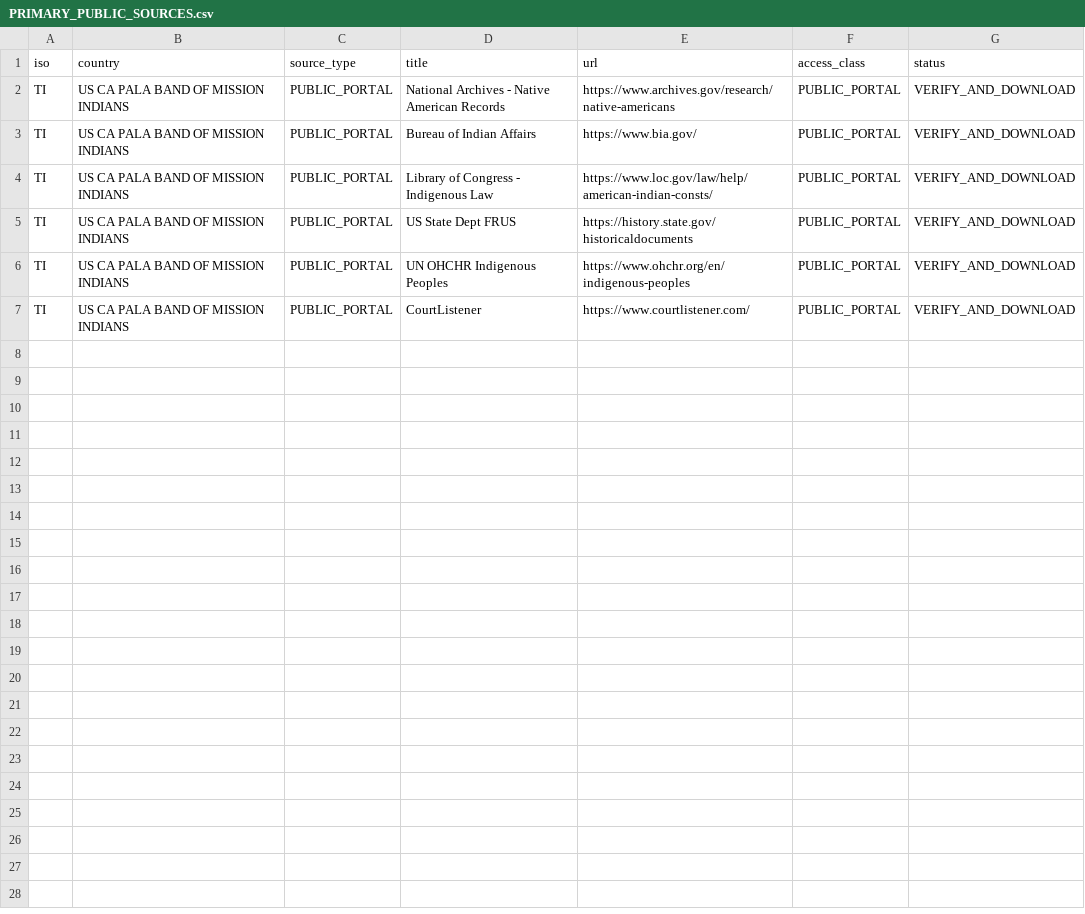
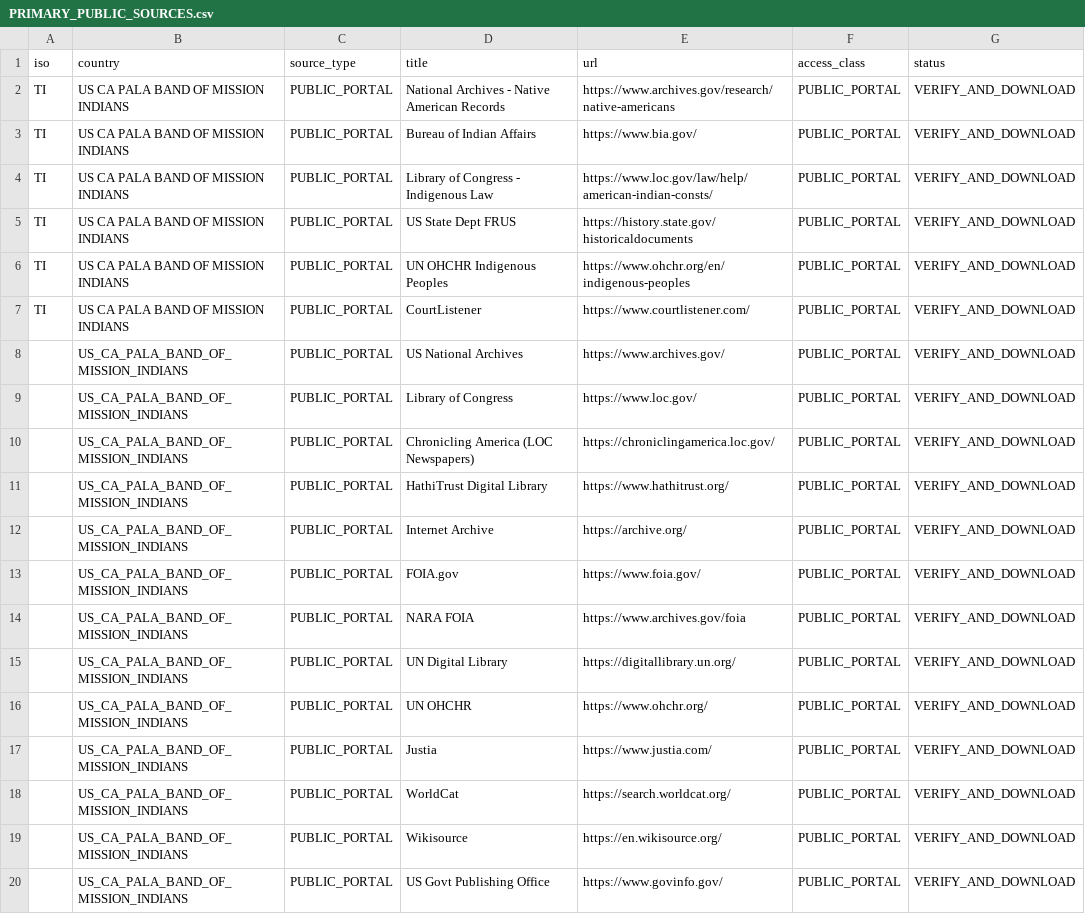
Before and after one commit to GlobalRestitutionAlliance/turtle-island-us-ca-pala-band-of-mission-indians-master-litigation, a CSV file: 03_Evidentiary_Exhibits/PRIMARY_PUBLIC_SOURCES.csv, drawn as a sheet.

Commit message:
Expand primary public source registries (Batch 2)

```diff
--- a/03_Evidentiary_Exhibits/PRIMARY_PUBLIC_SOURCES.csv
+++ b/03_Evidentiary_Exhibits/PRIMARY_PUBLIC_SOURCES.csv
@@ -7 +7,14 @@ TI,US CA PALA BAND OF MISSION INDIANS,PUBLIC_PORTAL,UN OHCHR Indigenous Peoples,
 TI,US CA PALA BAND OF MISSION INDIANS,PUBLIC_PORTAL,CourtListener,https://www.courtlistener.com/,PUBLIC_PORTAL,VERIFY_AND_DOWNLOAD
+,US_CA_PALA_BAND_OF_MISSION_INDIANS,PUBLIC_PORTAL,US National Archives,https://www.archives.gov/,PUBLIC_PORTAL,VERIFY_AND_DOWNLOAD
+,US_CA_PALA_BAND_OF_MISSION_INDIANS,PUBLIC_PORTAL,Library of Congress,https://www.loc.gov/,PUBLIC_PORTAL,VERIFY_AND_DOWNLOAD
+,US_CA_PALA_BAND_OF_MISSION_INDIANS,PUBLIC_PORTAL,Chronicling America (LOC Newspapers),https://chroniclingamerica.loc.gov/,PUBLIC_PORTAL,VERIFY_AND_DOWNLOAD
+,US_CA_PALA_BAND_OF_MISSION_INDIANS,PUBLIC_PORTAL,HathiTrust Digital Library,https://www.hathitrust.org/,PUBLIC_PORTAL,VERIFY_AND_DOWNLOAD
+,US_CA_PALA_BAND_OF_MISSION_INDIANS,PUBLIC_PORTAL,Internet Archive,https://archive.org/,PUBLIC_PORTAL,VERIFY_AND_DOWNLOAD
+,US_CA_PALA_BAND_OF_MISSION_INDIANS,PUBLIC_PORTAL,FOIA.gov,https://www.foia.gov/,PUBLIC_PORTAL,VERIFY_AND_DOWNLOAD
+,US_CA_PALA_BAND_OF_MISSION_INDIANS,PUBLIC_PORTAL,NARA FOIA,https://www.archives.gov/foia,PUBLIC_PORTAL,VERIFY_AND_DOWNLOAD
+,US_CA_PALA_BAND_OF_MISSION_INDIANS,PUBLIC_PORTAL,UN Digital Library,https://digitallibrary.un.org/,PUBLIC_PORTAL,VERIFY_AND_DOWNLOAD
+,US_CA_PALA_BAND_OF_MISSION_INDIANS,PUBLIC_PORTAL,UN OHCHR,https://www.ohchr.org/,PUBLIC_PORTAL,VERIFY_AND_DOWNLOAD
+,US_CA_PALA_BAND_OF_MISSION_INDIANS,PUBLIC_PORTAL,Justia,https://www.justia.com/,PUBLIC_PORTAL,VERIFY_AND_DOWNLOAD
+,US_CA_PALA_BAND_OF_MISSION_INDIANS,PUBLIC_PORTAL,WorldCat,https://search.worldcat.org/,PUBLIC_PORTAL,VERIFY_AND_DOWNLOAD
+,US_CA_PALA_BAND_OF_MISSION_INDIANS,PUBLIC_PORTAL,Wikisource,https://en.wikisource.org/,PUBLIC_PORTAL,VERIFY_AND_DOWNLOAD
+,US_CA_PALA_BAND_OF_MISSION_INDIANS,PUBLIC_PORTAL,US Govt Publishing Office,https://www.govinfo.gov/,PUBLIC_PORTAL,VERIFY_AND_DOWNLOAD
```
Also changed, not shown: 2 other files.
